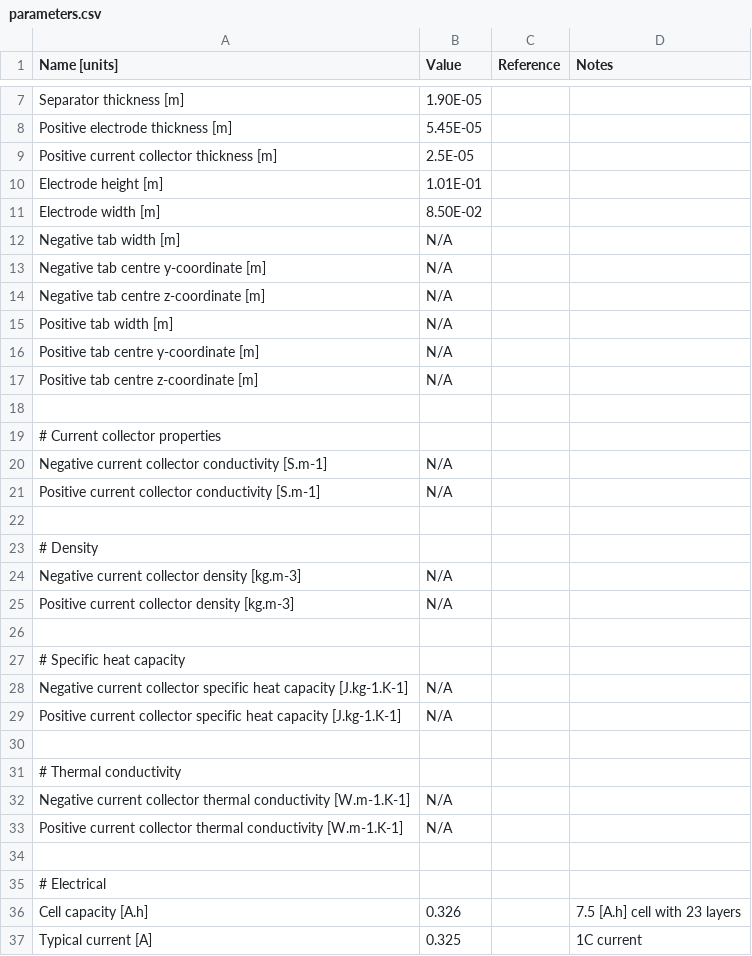
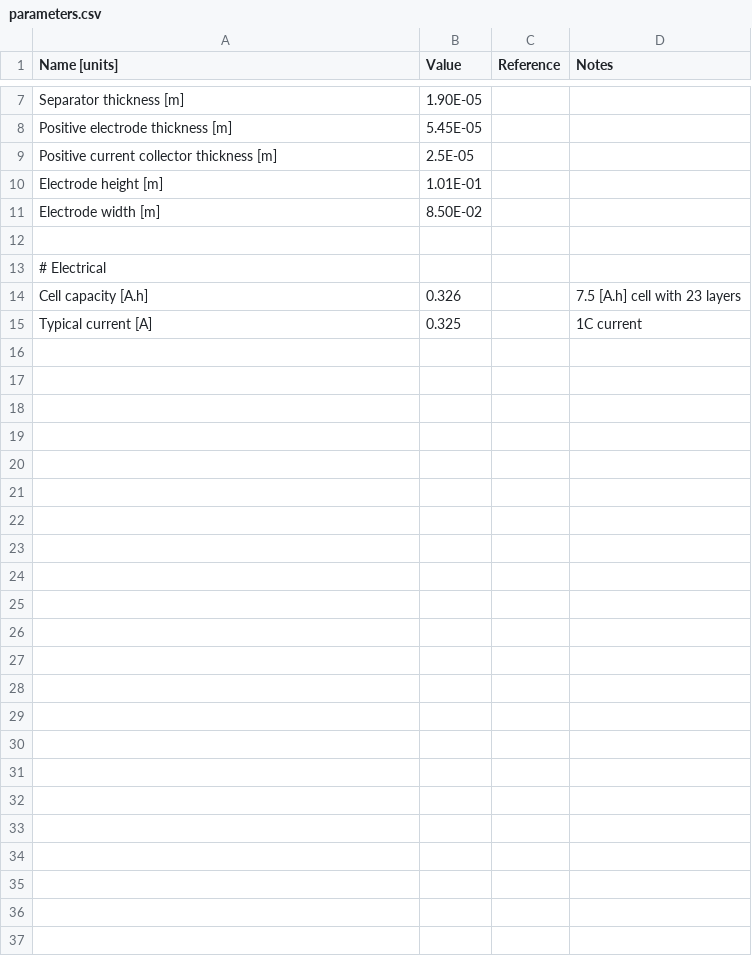
Before and after one commit to tlestang/PyBaMM, a CSV file: input/parameters/lithium-ion/cells/kokam_Ecker2015/parameters.csv, drawn as a sheet; only a part is shown, gaps mark what is left out; the diff names each change by its address in the sheet, - before the commit and + after, or states it on an @@ line.

Commit message:
#729 added parameter set but doesn't work

```diff
--- a/input/parameters/lithium-ion/cells/kokam_Ecker2015/parameters.csv
+++ b/input/parameters/lithium-ion/cells/kokam_Ecker2015/parameters.csv
-row 12: Negative tab width [m] | N/A
-row 13: Negative tab centre y-coordinate [m] | N/A
-row 14: Negative tab centre z-coordinate [m] | N/A
-row 15: Positive tab width [m] | N/A
-row 16: Positive tab centre y-coordinate [m] | N/A
-row 17: Positive tab centre z-coordinate [m] | N/A
-row 18: (empty)
-row 19: # Current collector properties
-row 20: Negative current collector conductivity [S.m-1] | N/A
-row 21: Positive current collector conductivity [S.m-1] | N/A
-row 22: (empty)
-row 23: # Density
-row 24: Negative current collector density [kg.m-3] | N/A
-row 25: Positive current collector density [kg.m-3] | N/A
-row 26: (empty)
-row 27: # Specific heat capacity
-row 28: Negative current collector specific heat capacity [J.kg-1.K-1] | N/A
-row 29: Positive current collector specific heat capacity [J.kg-1.K-1] | N/A
-row 30: (empty)
-row 31: # Thermal conductivity
-row 32: Negative current collector thermal conductivity [W.m-1.K-1] | N/A
-row 33: Positive current collector thermal conductivity [W.m-1.K-1] | N/A
```
Also changed, not shown: input/parameters/lithium-ion/anodes/graphite_Ecker2015/parameters.csv, input/parameters/lithium-ion/cathodes/LiNiCoO2_Ecker2015/parameters.csv, 11 other files.
